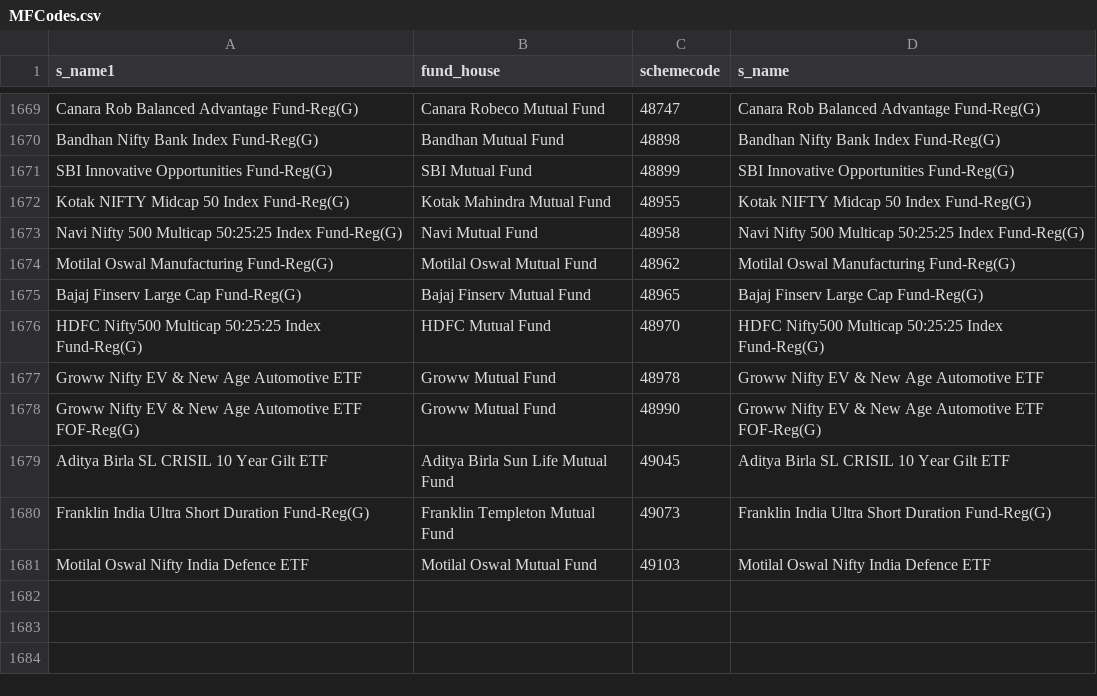
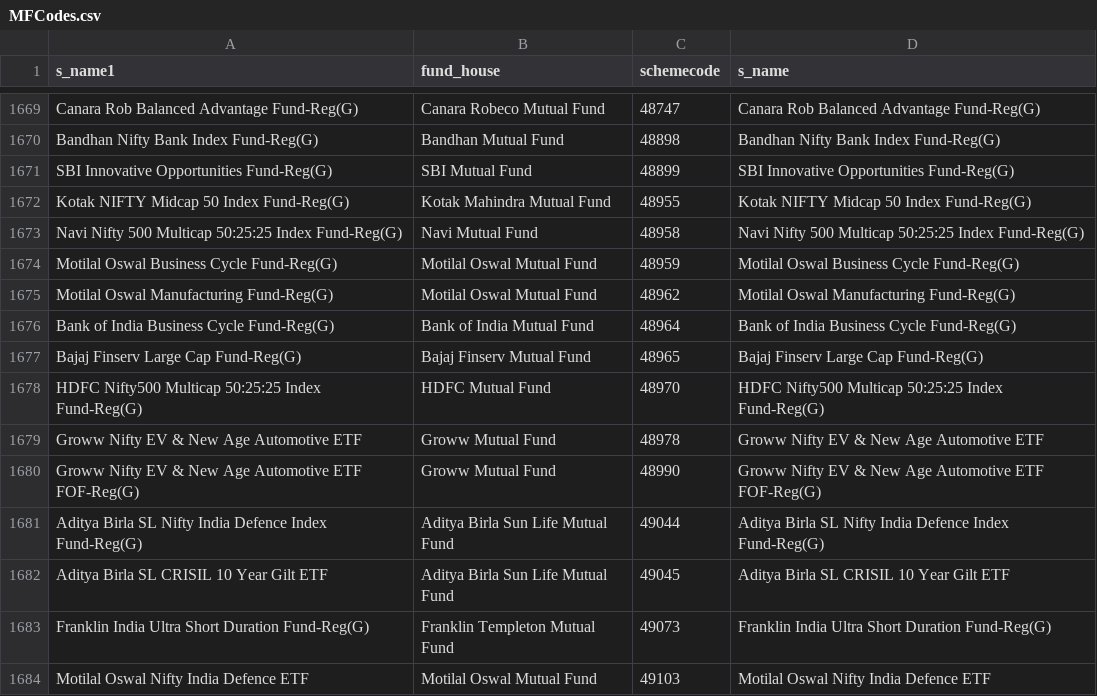
Before and after one commit to nikunjbaheti/MF_Holdinfs-gs, a CSV file: MFCodes.csv, drawn as a sheet; only a part is shown, gaps mark what is left out; the diff names each change by its address in the sheet, - before the commit and + after, or states it on an @@ line.

```diff
--- a/MFCodes.csv
+++ b/MFCodes.csv
+row 1674: Motilal Oswal Business Cycle Fund-Reg(G) | Motilal Oswal Mutual Fund | 48959 | Motilal Oswal Business Cycle Fund-Reg(G)
+row 1676: Bank of India Business Cycle Fund-Reg(G) | Bank of India Mutual Fund | 48964 | Bank of India Business Cycle Fund-Reg(G)
+row 1681: Aditya Birla SL Nifty India Defence Index Fund-Reg(G) | Aditya Birla Sun Life Mutual Fund | 49044 | Aditya Birla SL Nifty India Defence Index Fund-Reg(G)
```
Also changed, not shown: Benchmarks.csv, 5 other files.
